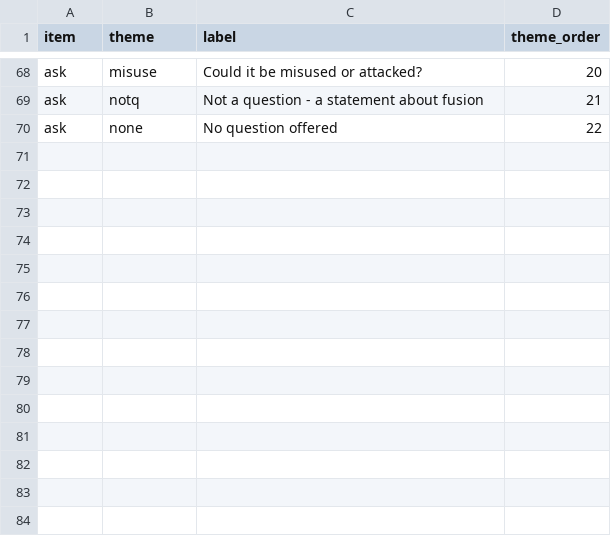
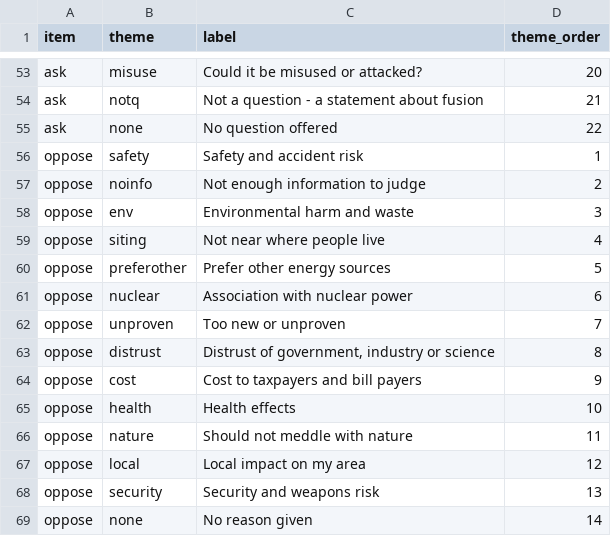
Before and after one commit to ippra/fusion_dash, a CSV file: 01_variable_reference/theme_labels.csv, drawn as a sheet; only a part is shown, gaps mark what is left out; the diff covers the shown part only.

```diff
--- a/01_variable_reference/theme_labels.csv
+++ b/01_variable_reference/theme_labels.csv
@@ -70 +55,15 @@ ask,notq,Not a question - a statement about fusion,21
 ask,none,No question offered,22
+oppose,safety,Safety and accident risk,1
+oppose,noinfo,Not enough information to judge,2
+oppose,env,Environmental harm and waste,3
+oppose,siting,Not near where people live,4
+oppose,preferother,Prefer other energy sources,5
+oppose,nuclear,Association with nuclear power,6
+oppose,unproven,Too new or unproven,7
+oppose,distrust,"Distrust of government, industry or science",8
+oppose,cost,Cost to taxpayers and bill payers,9
+oppose,health,Health effects,10
+oppose,nature,Should not meddle with nature,11
+oppose,local,Local impact on my area,12
+oppose,security,Security and weapons risk,13
+oppose,none,No reason given,14
```
Also changed, not shown: 11 removed rows elsewhere in this file, 8 other files.
